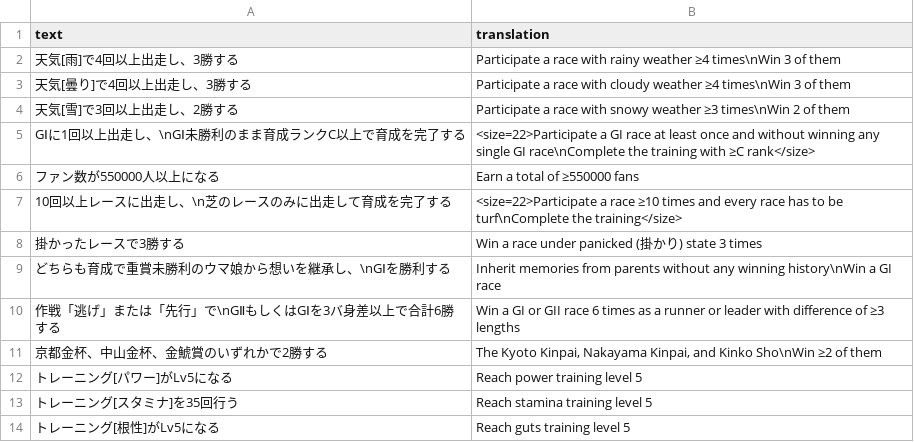
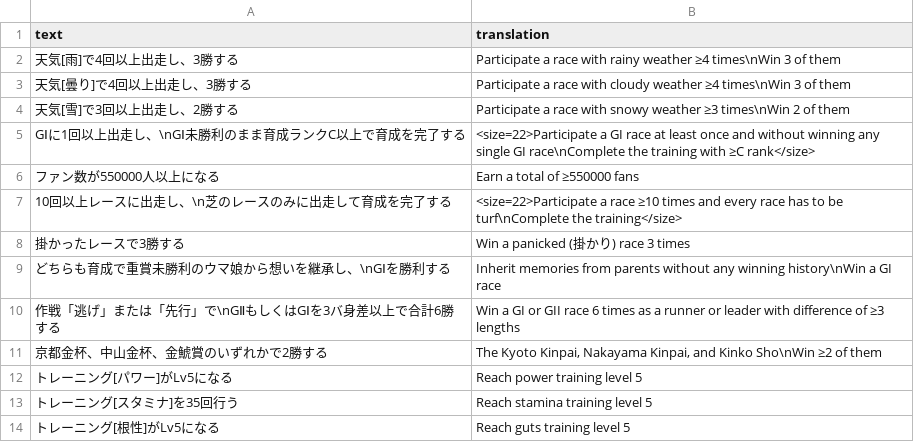
Before and after one commit to FabulousCupcake/umamusume-db-translate, a CSV file: src/data/uma-title-requirements.csv, drawn as a sheet; only a part is shown.

Commit message:
Update uma-title-requirements.csv

```diff
--- a/src/data/uma-title-requirements.csv
+++ b/src/data/uma-title-requirements.csv
@@ -7,3 +7,3 @@
 "10回以上レースに出走し、\n芝のレースのみに出走して育成を完了する","<size=22>Participate a race ≥10 times and every race has to be turf\nComplete the training</size>"
-"掛かったレースで3勝する","Win a race under panicked (掛かり) state 3 times"
+"掛かったレースで3勝する","Win a panicked (掛かり) race 3 times"
 "どちらも育成で重賞未勝利のウマ娘から想いを継承し、\nGⅠを勝利する","Inherit memories from parents without any winning history\nWin a GI race"
```
